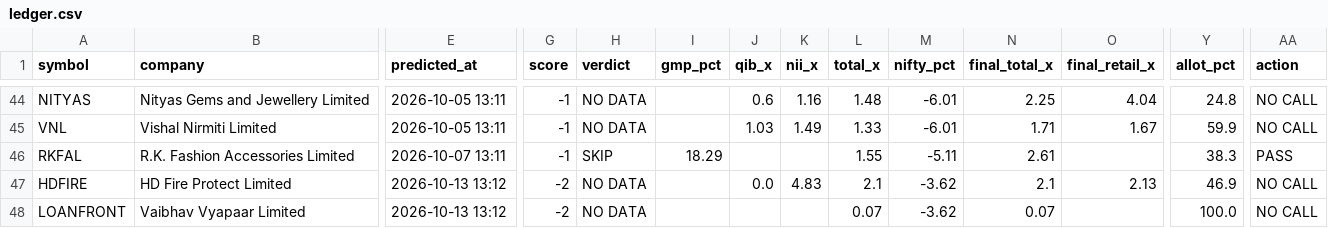
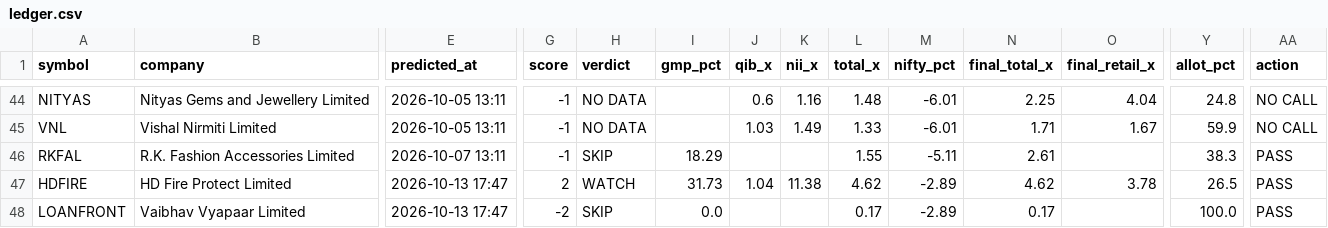
Before and after one commit to rathirahul46/ipo-track-record-public, a CSV file: ledger.csv, drawn as a sheet; only a part is shown, gaps mark what is left out; the diff names each change by its address in the sheet, - before the commit and + after, or states it on an @@ line.

```diff
--- a/ledger.csv
+++ b/ledger.csv
-E47:E48 (predicted_at): 2026-10-13 13:12
+E47:E48 (predicted_at): 2026-10-13 17:47
-G47 (score): -2
+G47 (score): 2
-H47 (verdict): NO DATA
+H47 (verdict): WATCH
-I47 (gmp_pct): (empty)
+I47 (gmp_pct): 31.73
-J47 (qib_x): 0.0
+J47 (qib_x): 1.04
-K47 (nii_x): 4.83
+K47 (nii_x): 11.38
-L47 (total_x): 2.1
+L47 (total_x): 4.62
-M47:M48 (nifty_pct): -3.62
+M47:M48 (nifty_pct): -2.89
-N47 (final_total_x): 2.1
+N47 (final_total_x): 4.62
-O47 (final_retail_x): 2.13
+O47 (final_retail_x): 3.78
-Y47 (allot_pct): 46.9
+Y47 (allot_pct): 26.5
-AA47:AA48 (action): NO CALL
+AA47:AA48 (action): PASS
-H48 (verdict): NO DATA
+H48 (verdict): SKIP
-I48 (gmp_pct): (empty)
+I48 (gmp_pct): 0.0
-L48 (total_x): 0.07
+L48 (total_x): 0.17
-N48 (final_total_x): 0.07
+N48 (final_total_x): 0.17
```
Also changed, not shown: 1 other file.
